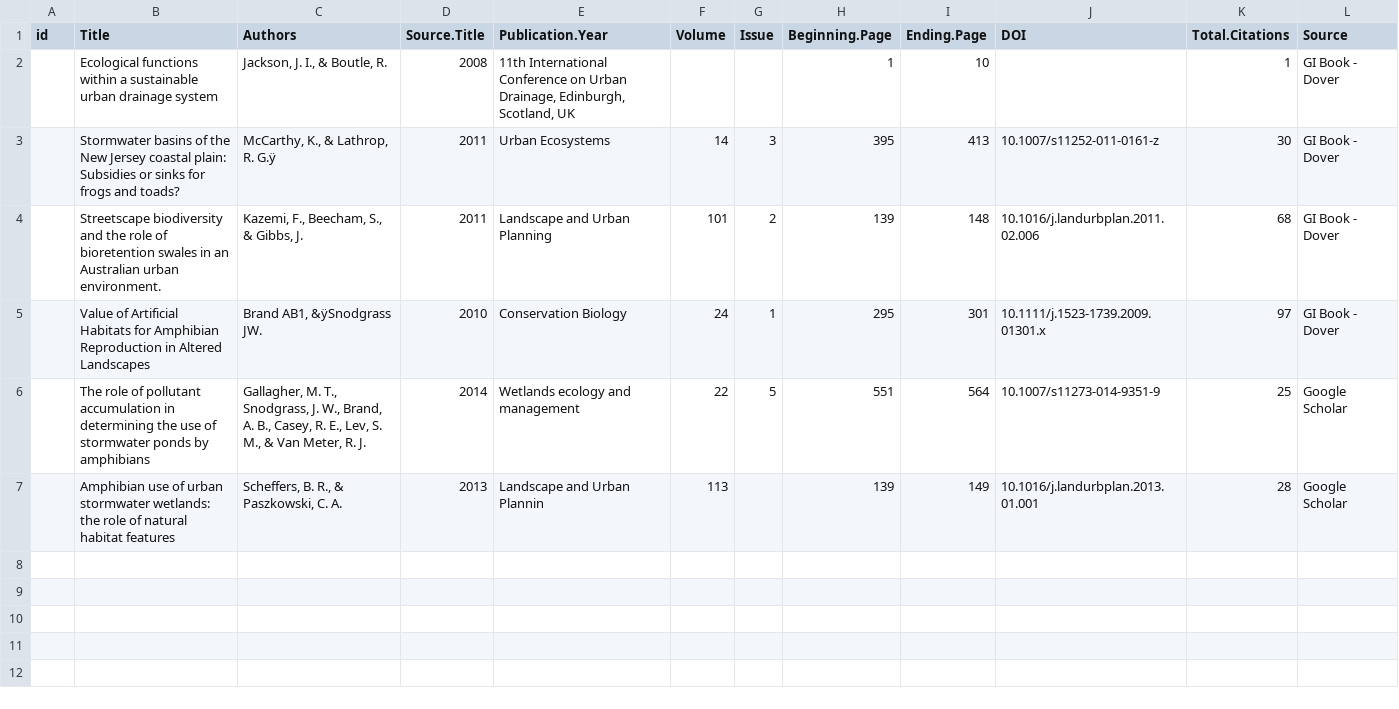
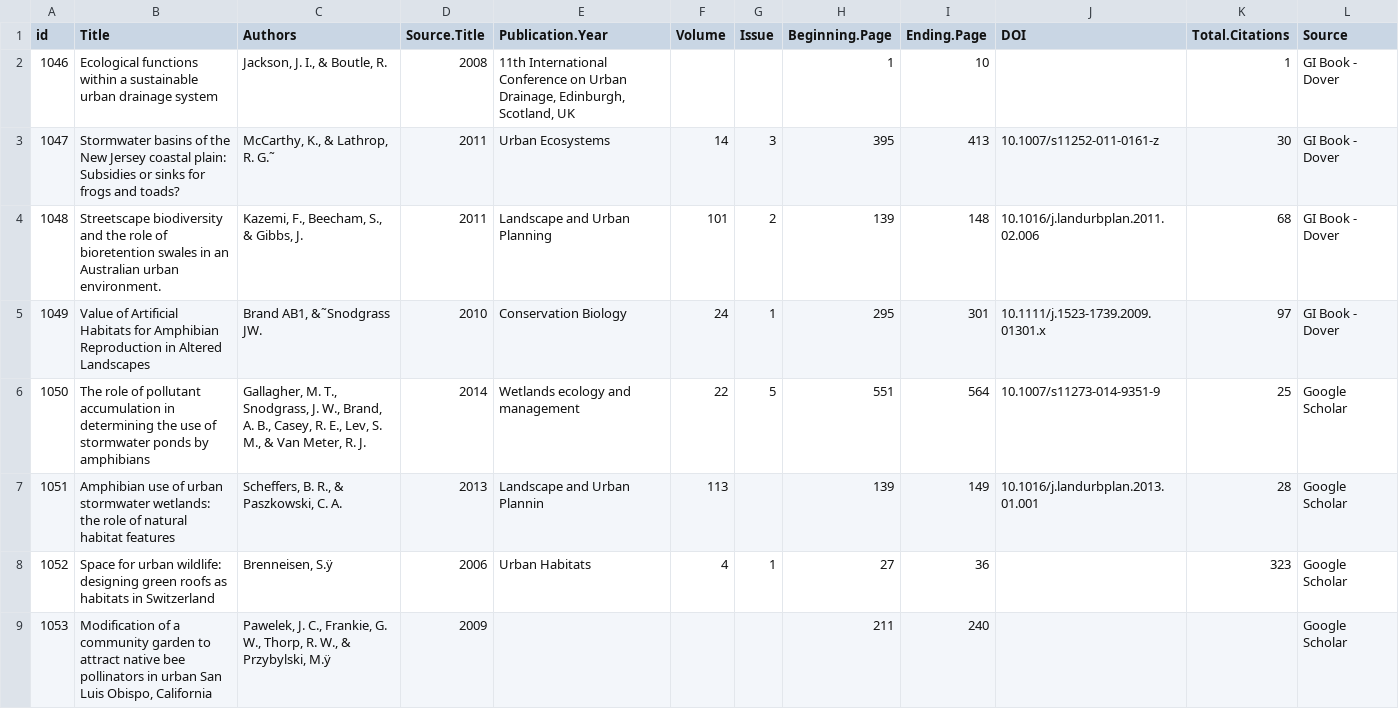
Before and after one commit to afilazzola/GreenInfrastructureMeta, a CSV file: data/other.sources.csv, drawn as a sheet.

```diff
--- a/data/other.sources.csv
+++ b/data/other.sources.csv
@@ -1,7 +1,9 @@
 id,Title,Authors,Source.Title,Publication.Year,Volume,Issue,Beginning.Page,Ending.Page,DOI,Total.Citations,Source
-,Ecological functions within a sustainable urban drainage system,"Jackson, J. I., & Boutle, R.",2008,"11th International Conference on Urban Drainage, Edinburgh, Scotland, UK",,,1,10,,1,GI Book - Dover
-,Stormwater basins of the New Jersey coastal plain: Subsidies or sinks for frogs and toads?,"McCarthy, K., & Lathrop, R. G.ÿ",2011,Urban Ecosystems,14,3,395,413,10.1007/s11252-011-0161-z,30,GI Book - Dover
-,Streetscape biodiversity and the role of bioretention swales in an Australian urban environment.,"Kazemi, F., Beecham, S., & Gibbs, J.",2011,Landscape and Urban Planning,101,2,139,148,10.1016/j.landurbplan.2011.02.006,68,GI Book - Dover
-,Value of Artificial Habitats for Amphibian Reproduction in Altered Landscapes,"Brand AB1, &ÿSnodgrass JW.",2010,Conservation Biology,24,1,295,301,10.1111/j.1523-1739.2009.01301.x,97,GI Book - Dover
-,The role of pollutant accumulation in determining the use of stormwater ponds by amphibians,"Gallagher, M. T., Snodgrass, J. W., Brand, A. B., Casey, R. E., Lev, S. M., & Van Meter, R. J.",2014,Wetlands ecology and management,22,5,551,564,10.1007/s11273-014-9351-9,25,Google Scholar
-,Amphibian use of urban stormwater wetlands: the role of natural habitat features,"Scheffers, B. R., & Paszkowski, C. A.",2013,Landscape and Urban Plannin,113,,139,149,10.1016/j.landurbplan.2013.01.001,28,Google Scholar
+1046,Ecological functions within a sustainable urban drainage system,"Jackson, J. I., & Boutle, R.",2008,"11th International Conference on Urban Drainage, Edinburgh, Scotland, UK",,,1,10,,1,GI Book - Dover
+1047,Stormwater basins of the New Jersey coastal plain: Subsidies or sinks for frogs and toads?,"McCarthy, K., & Lathrop, R. G.˜",2011,Urban Ecosystems,14,3,395,413,10.1007/s11252-011-0161-z,30,GI Book - Dover
+1048,Streetscape biodiversity and the role of bioretention swales in an Australian urban environment.,"Kazemi, F., Beecham, S., & Gibbs, J.",2011,Landscape and Urban Planning,101,2,139,148,10.1016/j.landurbplan.2011.02.006,68,GI Book - Dover
+1049,Value of Artificial Habitats for Amphibian Reproduction in Altered Landscapes,"Brand AB1, &˜Snodgrass JW.",2010,Conservation Biology,24,1,295,301,10.1111/j.1523-1739.2009.01301.x,97,GI Book - Dover
+1050,The role of pollutant accumulation in determining the use of stormwater ponds by amphibians,"Gallagher, M. T., Snodgrass, J. W., Brand, A. B., Casey, R. E., Lev, S. M., & Van Meter, R. J.",2014,Wetlands ecology and management,22,5,551,564,10.1007/s11273-014-9351-9,25,Google Scholar
+1051,Amphibian use of urban stormwater wetlands: the role of natural habitat features,"Scheffers, B. R., & Paszkowski, C. A.",2013,Landscape and Urban Plannin,113,,139,149,10.1016/j.landurbplan.2013.01.001,28,Google Scholar
+1052,Space for urban wildlife: designing green roofs as habitats in Switzerland,"Brenneisen, S.ÿ",2006,Urban Habitats,4,1,27,36,,323,Google Scholar
+1053,"Modification of a community garden to attract native bee pollinators in urban San Luis Obispo, California","Pawelek, J. C., Frankie, G. W., Thorp, R. W., & Przybylski, M.ÿ",2009,,,,211,240,,,Google Scholar
```
Also changed, not shown: data/evidence.csv.
